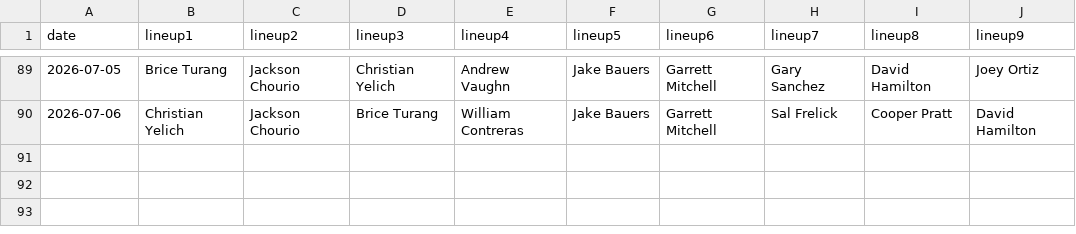
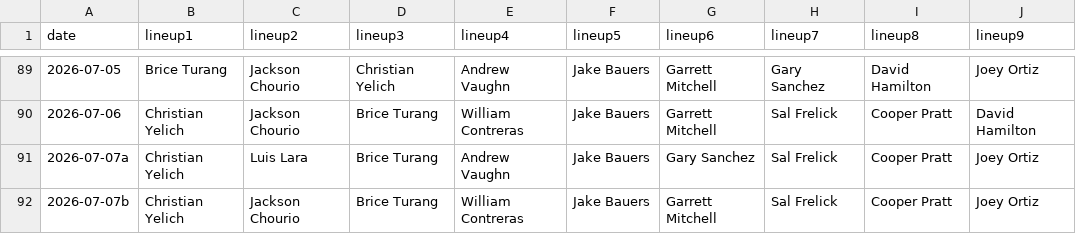
Before and after one commit to fantasy-toolz/batting-order, a CSV file: data/2026/MIL.csv, drawn as a sheet; only a part is shown, gaps mark what is left out.

```diff
--- a/data/2026/MIL.csv
+++ b/data/2026/MIL.csv
@@ -90 +90,3 @@ date,lineup1,lineup2,lineup3,lineup4,lineup5,lineup6,lineup7,lineup8,lineup9,
 2026-07-06, Christian Yelich, Jackson Chourio, Brice Turang, William Contreras, Jake Bauers, Garrett Mitchell, Sal Frelick, Cooper Pratt, David Hamilton,
+2026-07-07a, Christian Yelich, Luis Lara, Brice Turang, Andrew Vaughn, Jake Bauers, Gary Sanchez, Sal Frelick, Cooper Pratt, Joey Ortiz,
+2026-07-07b, Christian Yelich, Jackson Chourio, Brice Turang, William Contreras, Jake Bauers, Garrett Mitchell, Sal Frelick, Cooper Pratt, Joey Ortiz,
```
Also changed, not shown: data/2026/SD.csv, data/2026/STL.csv, 31 other files.
